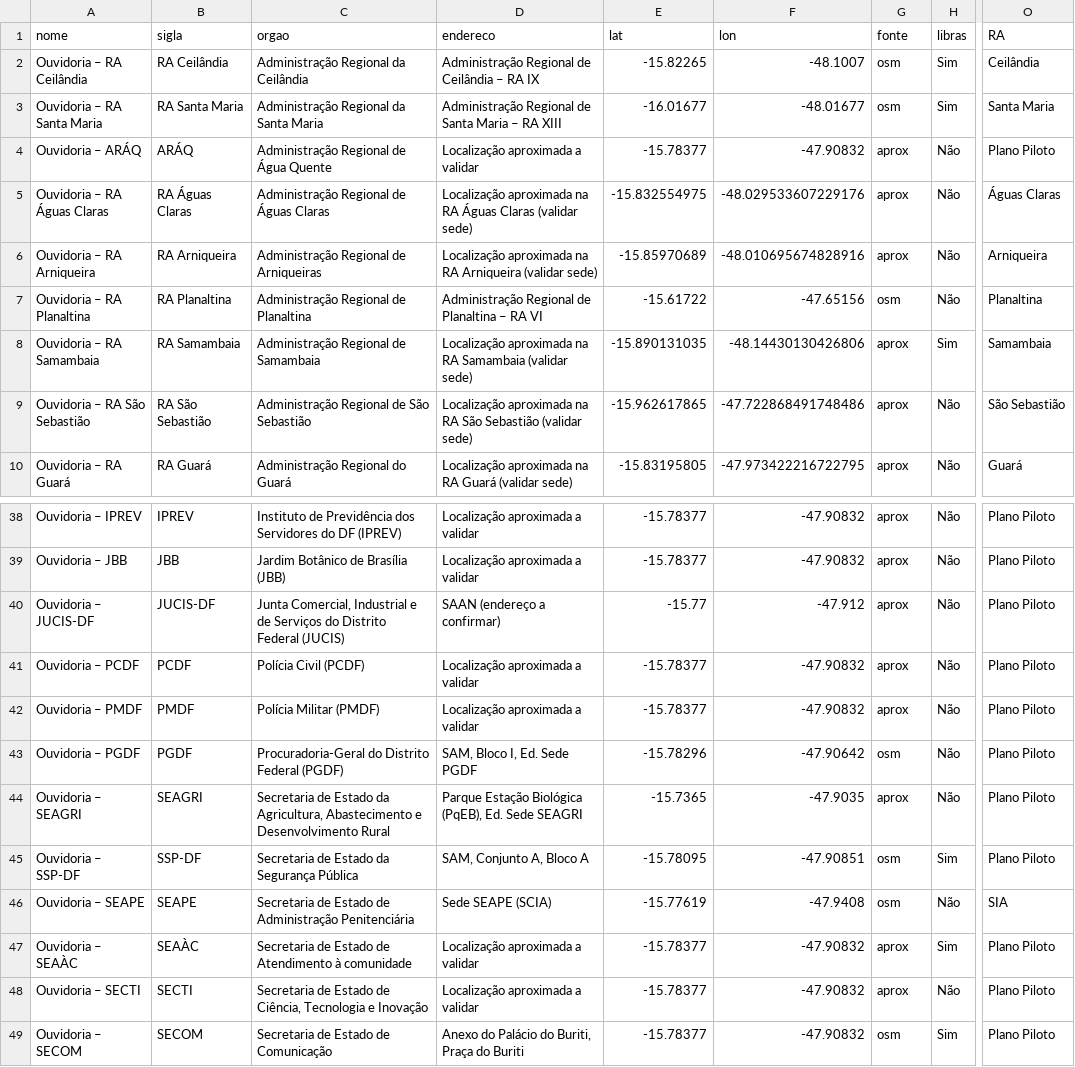
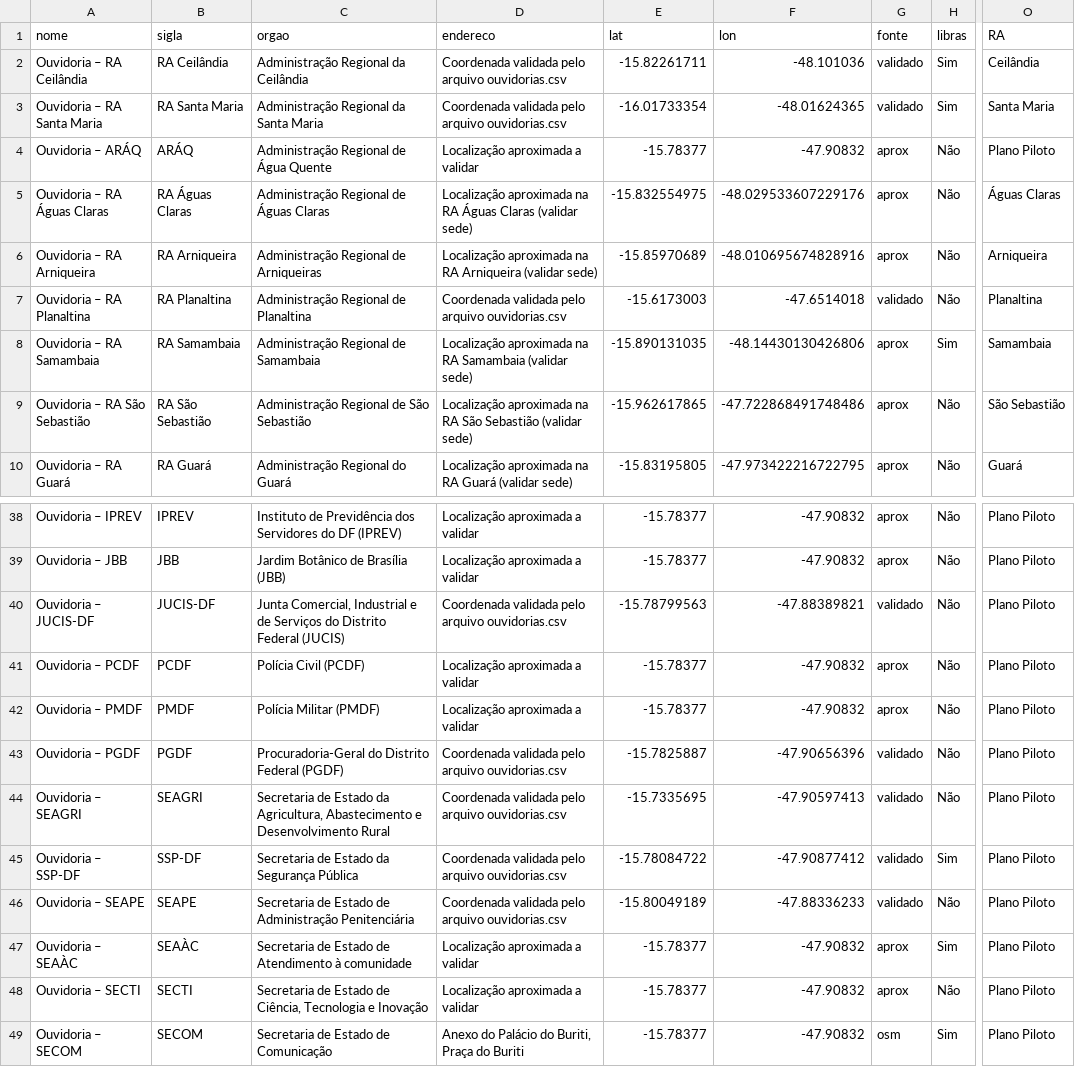
Before and after one commit to roberto-rodrigues/ouvidorias-acessiveis-df, a CSV file: data/processed/ouvidorias_geo.csv, drawn as a sheet; only a part is shown, gaps mark what is left out; the diff covers the shown part only; the diff names each change by its address in the sheet, - before the commit and + after, or states it on an @@ line.

Commit message:
data: aplica coordenadas validadas (fonte 'validado') com precedencia sobre aprox/osm

```diff
--- a/data/processed/ouvidorias_geo.csv
+++ b/data/processed/ouvidorias_geo.csv
-D2 (endereco): Administração Regional de Ceilândia – RA IX
+D2 (endereco): Coordenada validada pelo arquivo ouvidorias.csv
-E2 (lat): -15.82265
+E2 (lat): -15.82261711
-F2 (lon): -48.1007
+F2 (lon): -48.101036
-G2:G3 (fonte): osm
+G2:G3 (fonte): validado
-D3 (endereco): Administração Regional de Santa Maria – RA XIII
+D3 (endereco): Coordenada validada pelo arquivo ouvidorias.csv
-E3 (lat): -16.01677
+E3 (lat): -16.01733354
-F3 (lon): -48.01677
+F3 (lon): -48.01624365
-D7 (endereco): Administração Regional de Planaltina – RA VI
+D7 (endereco): Coordenada validada pelo arquivo ouvidorias.csv
-E7 (lat): -15.61722
+E7 (lat): -15.6173003
-F7 (lon): -47.65156
+F7 (lon): -47.6514018
-G7 (fonte): osm
+G7 (fonte): validado
-D40 (endereco): SAAN (endereço a confirmar)
+D40 (endereco): Coordenada validada pelo arquivo ouvidorias.csv
-E40 (lat): -15.77
+E40 (lat): -15.78799563
-F40 (lon): -47.912
+F40 (lon): -47.88389821
-G40 (fonte): aprox
+G40 (fonte): validado
-D43 (endereco): SAM, Bloco I, Ed. Sede PGDF
+D43 (endereco): Coordenada validada pelo arquivo ouvidorias.csv
-E43 (lat): -15.78296
+E43 (lat): -15.7825887
-F43 (lon): -47.90642
+F43 (lon): -47.90656396
-G43 (fonte): osm
+G43 (fonte): validado
-D44 (endereco): Parque Estação Biológica (PqEB), Ed. Sede SEAGRI
+D44 (endereco): Coordenada validada pelo arquivo ouvidorias.csv
-E44 (lat): -15.7365
+E44 (lat): -15.7335695
-F44 (lon): -47.9035
+F44 (lon): -47.90597413
-G44 (fonte): aprox
+G44 (fonte): validado
-D45 (endereco): SAM, Conjunto A, Bloco A
+D45 (endereco): Coordenada validada pelo arquivo ouvidorias.csv
-E45 (lat): -15.78095
+E45 (lat): -15.78084722
-F45 (lon): -47.90851
+F45 (lon): -47.90877412
-G45:G46 (fonte): osm
+G45:G46 (fonte): validado
-D46 (endereco): Sede SEAPE (SCIA)
+D46 (endereco): Coordenada validada pelo arquivo ouvidorias.csv
-E46 (lat): -15.77619
+E46 (lat): -15.80049189
-F46 (lon): -47.9408
+F46 (lon): -47.88336233
-O46 (RA): SIA
+O46 (RA): Plano Piloto
```
Also changed, not shown: 63 edited cells elsewhere in this file, 7 other files.
